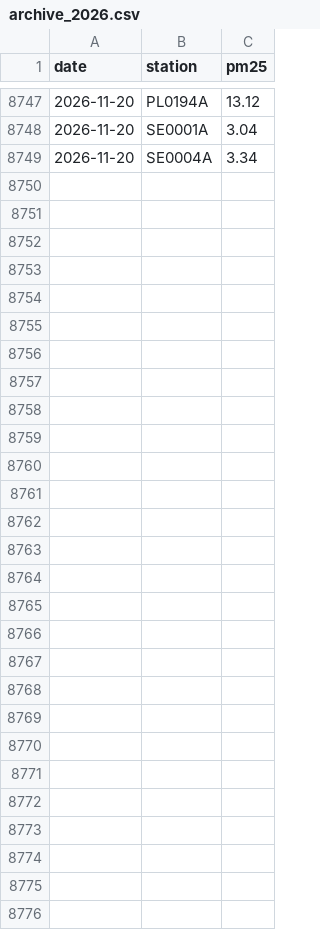
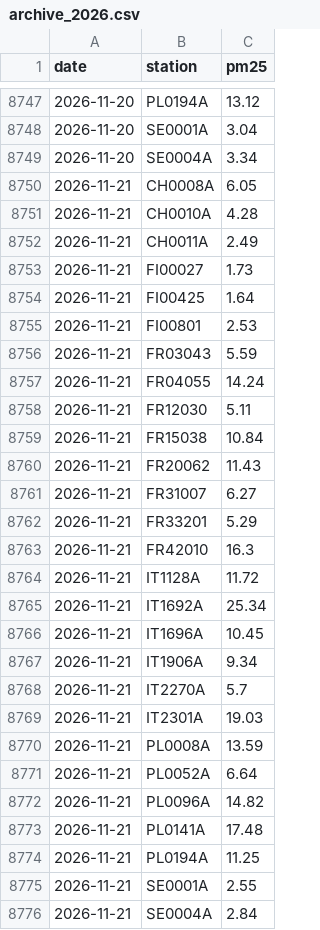
Before and after one commit to geoworldlook/air-check, a CSV file: data/forecast/archive_2026.csv, drawn as a sheet; only a part is shown, gaps mark what is left out; the diff names each change by its address in the sheet, - before the commit and + after, or states it on an @@ line.

```diff
--- a/data/forecast/archive_2026.csv
+++ b/data/forecast/archive_2026.csv
+row 8750: 2026-11-21 | CH0008A | 6.05
+row 8751: 2026-11-21 | CH0010A | 4.28
+row 8752: 2026-11-21 | CH0011A | 2.49
+row 8753: 2026-11-21 | FI00027 | 1.73
+row 8754: 2026-11-21 | FI00425 | 1.64
+row 8755: 2026-11-21 | FI00801 | 2.53
+row 8756: 2026-11-21 | FR03043 | 5.59
+row 8757: 2026-11-21 | FR04055 | 14.24
+row 8758: 2026-11-21 | FR12030 | 5.11
+row 8759: 2026-11-21 | FR15038 | 10.84
+row 8760: 2026-11-21 | FR20062 | 11.43
+row 8761: 2026-11-21 | FR31007 | 6.27
+row 8762: 2026-11-21 | FR33201 | 5.29
+row 8763: 2026-11-21 | FR42010 | 16.3
+row 8764: 2026-11-21 | IT1128A | 11.72
+row 8765: 2026-11-21 | IT1692A | 25.34
+row 8766: 2026-11-21 | IT1696A | 10.45
+row 8767: 2026-11-21 | IT1906A | 9.34
+row 8768: 2026-11-21 | IT2270A | 5.7
+row 8769: 2026-11-21 | IT2301A | 19.03
+row 8770: 2026-11-21 | PL0008A | 13.59
+row 8771: 2026-11-21 | PL0052A | 6.64
+row 8772: 2026-11-21 | PL0096A | 14.82
+row 8773: 2026-11-21 | PL0141A | 17.48
+row 8774: 2026-11-21 | PL0194A | 11.25
+row 8775: 2026-11-21 | SE0001A | 2.55
+row 8776: 2026-11-21 | SE0004A | 2.84
```
Also changed, not shown: data/obs/obs_2026.csv, 5 other files.
